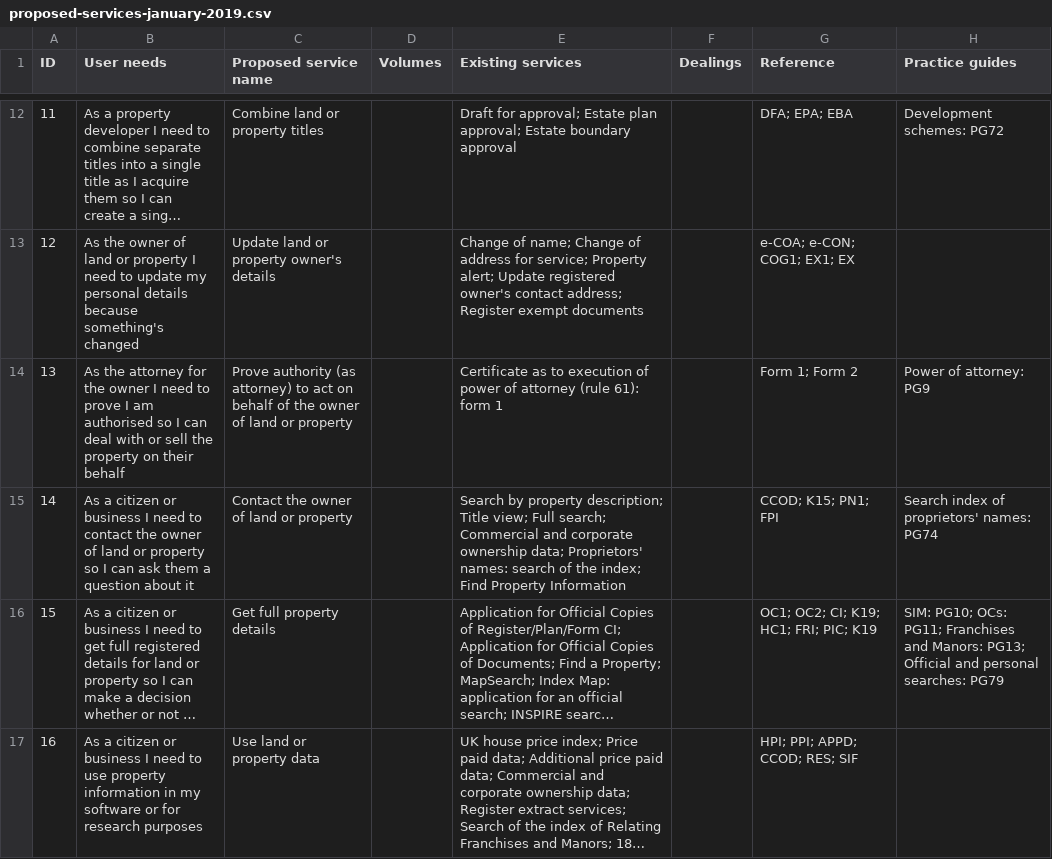
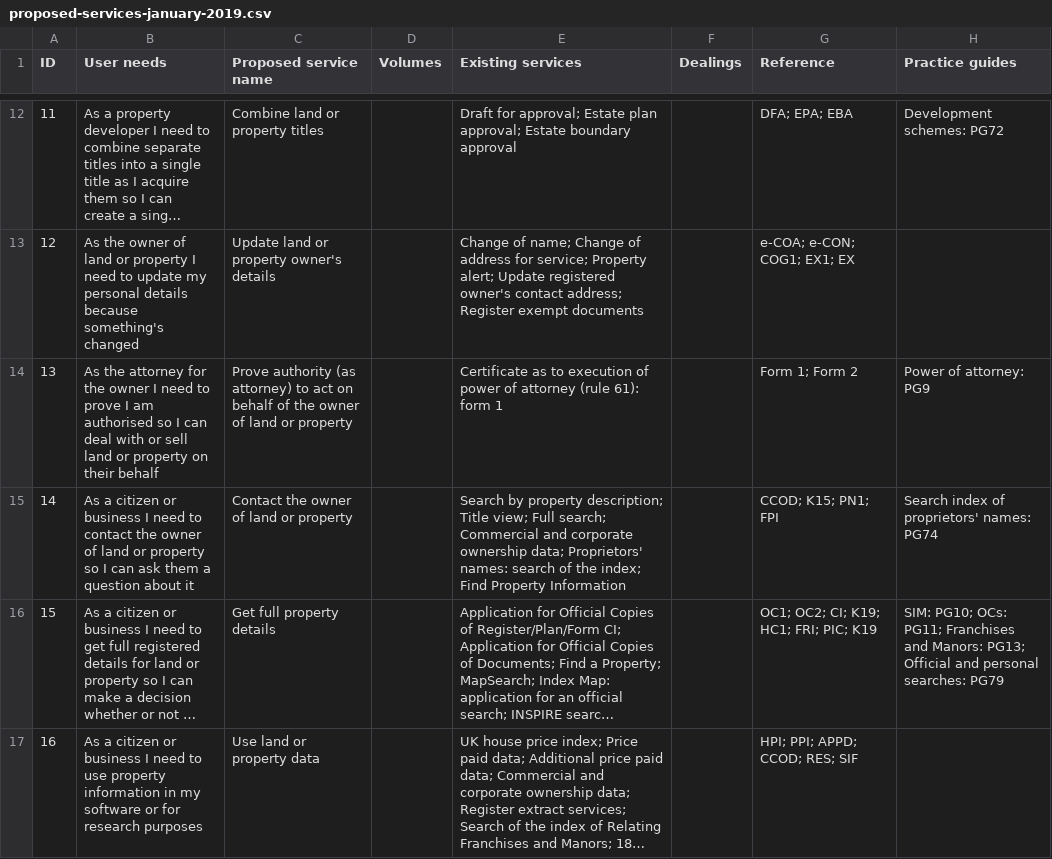
Before and after one commit to sambrierley/hmlr-service-register, a CSV file: proposed-services-january-2019.csv, drawn as a sheet; only a part is shown, gaps mark what is left out; long unchanged cells end in ….

Commit message:
Update proposed-services-january-2019.csv

```diff
--- a/proposed-services-january-2019.csv
+++ b/proposed-services-january-2019.csv
@@ -13,3 +13,3 @@ ID,User needs,Proposed service name,Volumes,Existing services,Dealings,Reference
 12,As the owner of land or property I need to update my personal details because something's changed,Update land or property owner's details,,Change of name; Change of address for service; Property alert; Update registered owner's contact address; Register exempt documents,,e-COA; e-CON; COG1; EX1; EX,,
-13,As the attorney for the owner I need to prove I am authorised so I can deal with or sell the property on their behalf,Prove authority (as attorney) to act on behalf of the owner of land or property,,Certificate as to execution of power of attorney (rule 61): form 1,,Form 1; Form 2,Power of attorney: PG9,
+13,As the attorney for the owner I need to prove I am authorised so I can deal with or sell land or property on their behalf,Prove authority (as attorney) to act on behalf of the owner of land or property,,Certificate as to execution of power of attorney (rule 61): form 1,,Form 1; Form 2,Power of attorney: PG9,
 14,As a citizen or business I need to contact the owner of land or property so I can ask them a question about it,Contact the owner of land or property,,Search by property description; Title view; Full search; Commercial and corporate ownership data; Proprietors' names: search of the index; Find Property Information,,CCOD; K15; PN1; FPI,Search index of proprietors' names: PG74,
```
